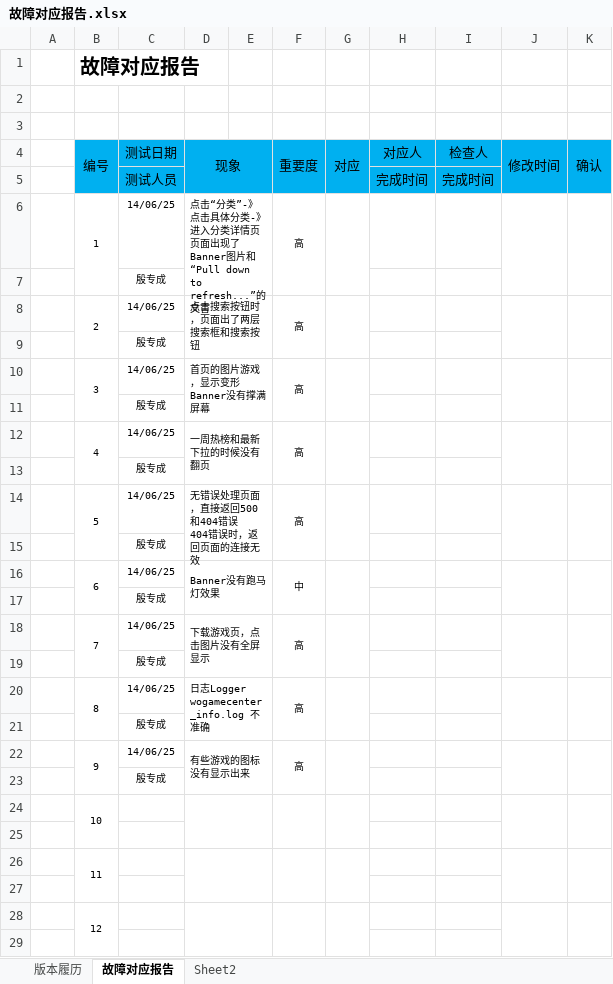
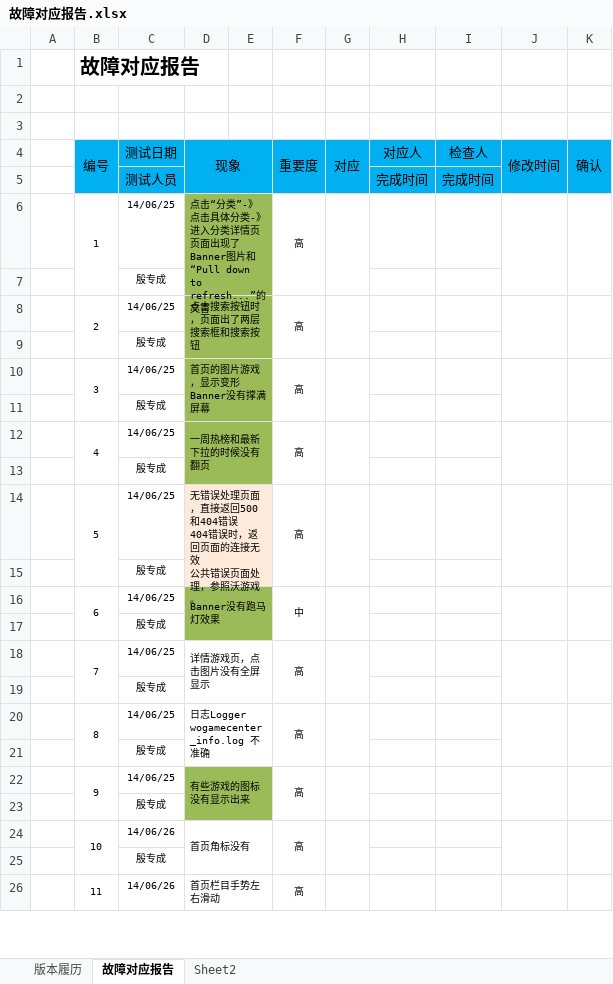
Before and after one commit to LancelotM/WoGame, an Excel workbook: 04 Test Case/故障对应报告.xlsx, sheet 故障对应报告, drawn as a sheet; only a part is shown; values as stored, in another font and other column widths than the file's, no borders; removed rows and columns are numbered as before the commit, all else as after; ↵ is a line break in a cell; the diff covers the shown part only; the diff names each change by its address in the sheet, - before the commit and + after, or states it on an @@ line.

```diff
--- a/04 Test Case/故障对应报告.xlsx (sheet 故障对应报告)
+++ b/04 Test Case/故障对应报告.xlsx (sheet 故障对应报告)
-D6:E13 fill: none
+D6:E13 fill: #9BBB59
-D14 (现象): …连接无效
+D14 (现象): …连接无效 ↵ 公共错误页面处理，参照沃游戏。
-D14:E15 fill: none
+D14:E15 fill: #FDEADA
-D16:E17 fill: none
+D16:E17 fill: #9BBB59
-D18 (现象): 下载游戏页，点击图片没有全屏显示
+D18 (现象): 详情游戏页，点击图片没有全屏显示
-D22:E23 fill: none
+D22:E23 fill: #9BBB59
-row 24:  | 10
-row 24: (empty)
+row 24:  | 10 | 14/06/26 | 首页角标没有 |  | 高
+B24:B25 merged
+D24:E25 merged
+F24:F25 merged
+G24:G25 merged
+J24:J25 merged
+K24:K25 merged
-row 26:  | 11
-C25 (测试日期): (empty)
+C25 (测试日期): 殷专成
-row 28:  | 12
-row 26: (empty)
+row 26:  | 11 | 14/06/26 | 首页栏目手势左右滑动 |  | 高
+B26:B27 merged
+D26:E27 merged
+F26:F27 merged
+G26:G27 merged
+J26:J27 merged
+K26:K27 merged
```
Also changed, not shown: 5 added rows, 2 removed rows, 5 edited cells and merged cells elsewhere in this sheet.
